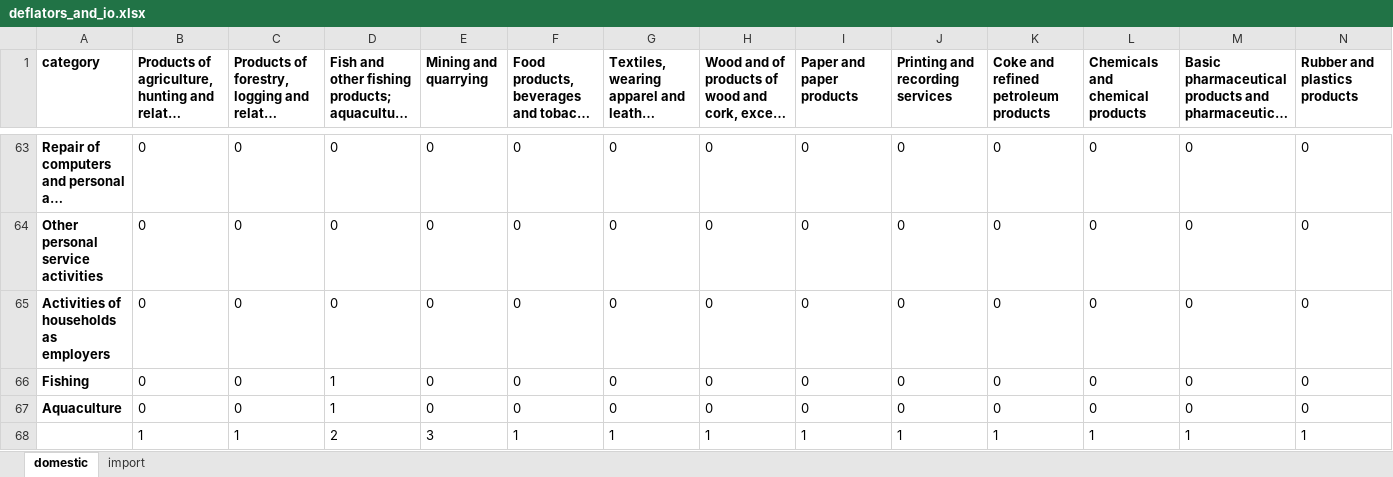
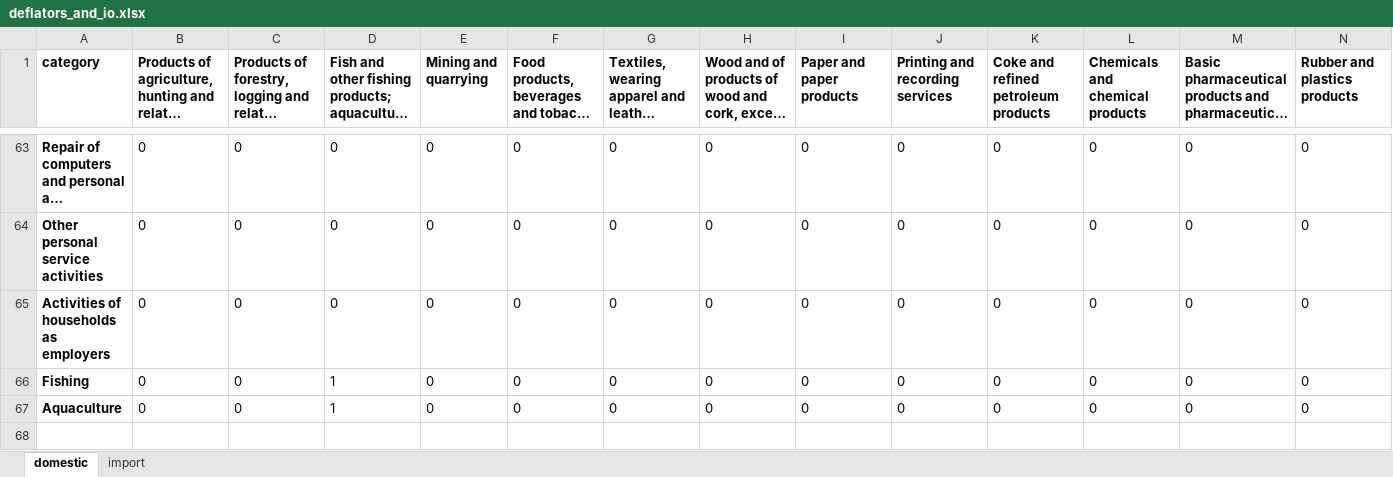
Before and after one commit to miljodirektoratet/cafean, an Excel workbook: data/00_auxiliary/concordances/deflators_and_io.xlsx, sheet domestic, drawn as a sheet; only a part is shown, gaps mark what is left out; long unchanged cells end in …; values as stored, in another font and other column widths than the file's, no borders; conditional formats and table styles not drawn; rows hold the shown columns only; the diff names each change by its address in the sheet, - before the commit and + after, or states it on an @@ line.

Commit message:
Fixing bug - no impacts on published numbers.

```diff
--- a/data/00_auxiliary/concordances/deflators_and_io.xlsx (sheet domestic)
+++ b/data/00_auxiliary/concordances/deflators_and_io.xlsx (sheet domestic)
-row 68:  | 1 | 1 | 2 | 3 | 1 | 1 | 1 | 1 | 1 | 1 | 1 | 1 | 1
```
